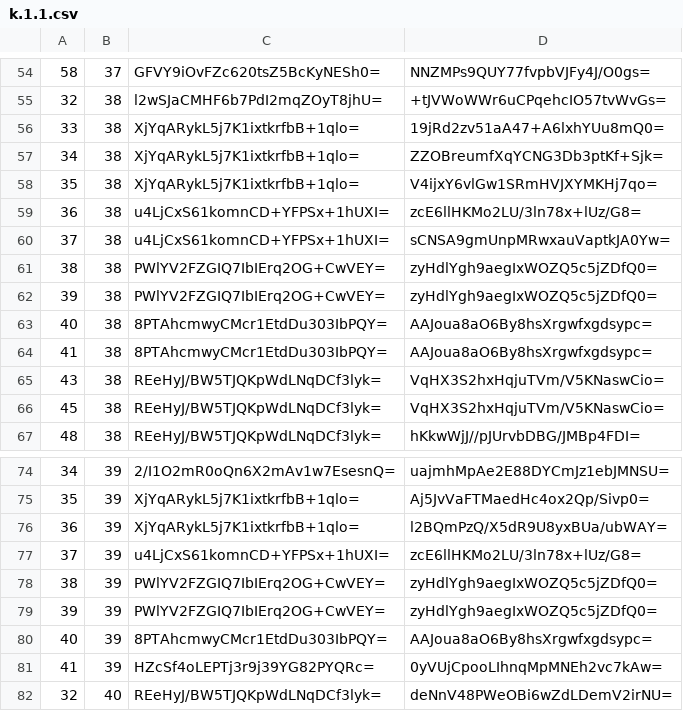
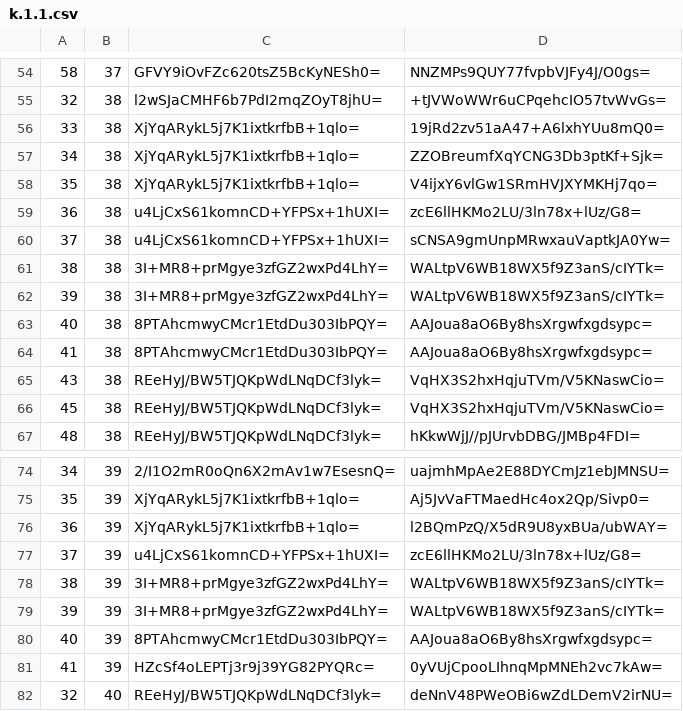
Before and after one commit to mochimochiomochi/mochicraftmap2, a CSV file: overworld/tiles/zoom.-1/metadata/k.1.1.csv, drawn as a sheet; only a part is shown, gaps mark what is left out.

```diff
--- a/overworld/tiles/zoom.-1/metadata/k.1.1.csv
+++ b/overworld/tiles/zoom.-1/metadata/k.1.1.csv
@@ -60,4 +60,4 @@
 37,38,u4LjCxS61komnCD+YFPSx+1hUXI=,sCNSA9gmUnpMRwxauVaptkJA0Yw=
-38,38,PWlYV2FZGIQ7IbIErq2OG+CwVEY=,zyHdlYgh9aegIxWOZQ5c5jZDfQ0=
-39,38,PWlYV2FZGIQ7IbIErq2OG+CwVEY=,zyHdlYgh9aegIxWOZQ5c5jZDfQ0=
+38,38,3I+MR8+prMgye3zfGZ2wxPd4LhY=,WALtpV6WB18WX5f9Z3anS/cIYTk=
+39,38,3I+MR8+prMgye3zfGZ2wxPd4LhY=,WALtpV6WB18WX5f9Z3anS/cIYTk=
 40,38,8PTAhcmwyCMcr1EtdDu303IbPQY=,AAJoua8aO6By8hsXrgwfxgdsypc=
@@ -77,4 +77,4 @@
 37,39,u4LjCxS61komnCD+YFPSx+1hUXI=,zcE6llHKMo2LU/3ln78x+lUz/G8=
-38,39,PWlYV2FZGIQ7IbIErq2OG+CwVEY=,zyHdlYgh9aegIxWOZQ5c5jZDfQ0=
-39,39,PWlYV2FZGIQ7IbIErq2OG+CwVEY=,zyHdlYgh9aegIxWOZQ5c5jZDfQ0=
+38,39,3I+MR8+prMgye3zfGZ2wxPd4LhY=,WALtpV6WB18WX5f9Z3anS/cIYTk=
+39,39,3I+MR8+prMgye3zfGZ2wxPd4LhY=,WALtpV6WB18WX5f9Z3anS/cIYTk=
 40,39,8PTAhcmwyCMcr1EtdDu303IbPQY=,AAJoua8aO6By8hsXrgwfxgdsypc=
```
Also changed, not shown: overworld/tiles/zoom.-1/metadata/k.-1.0.csv, overworld/tiles/zoom.-2/metadata/k.-1.0.csv, 23 other files.
